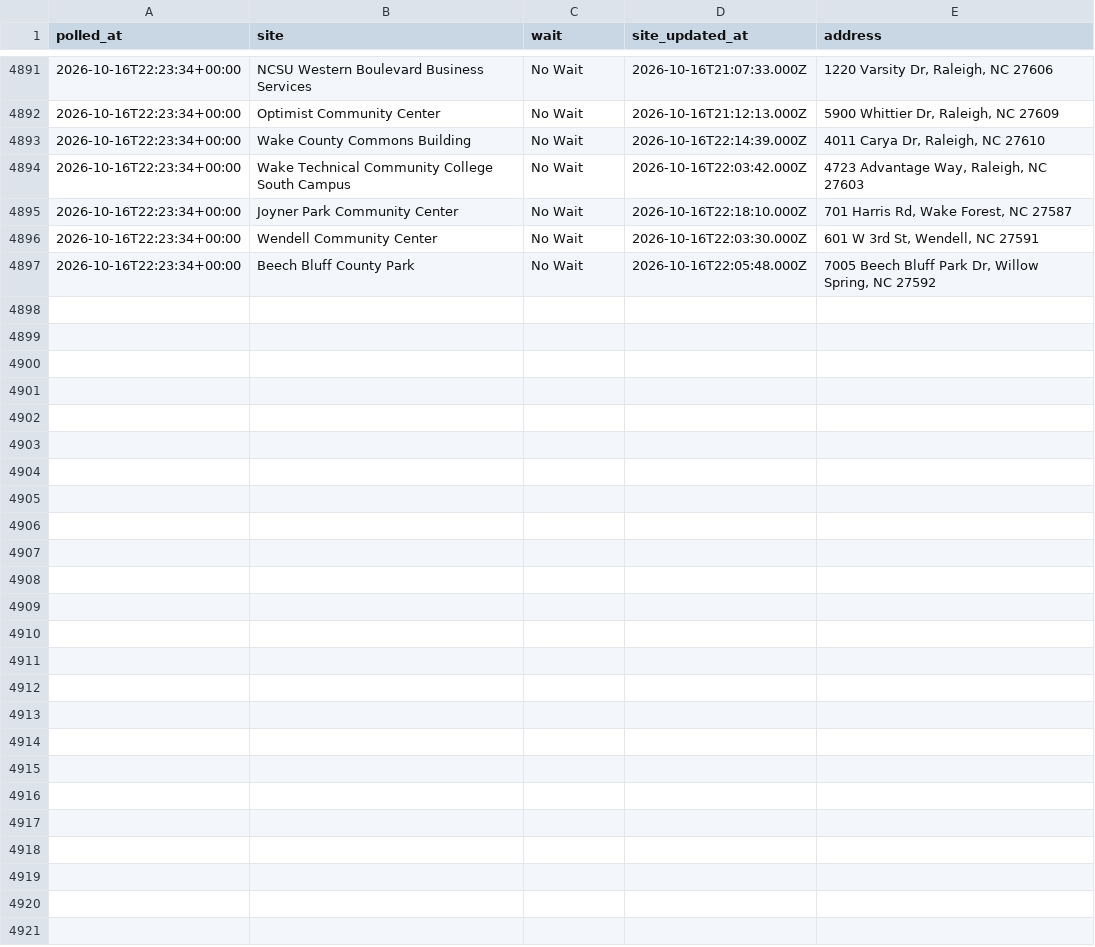
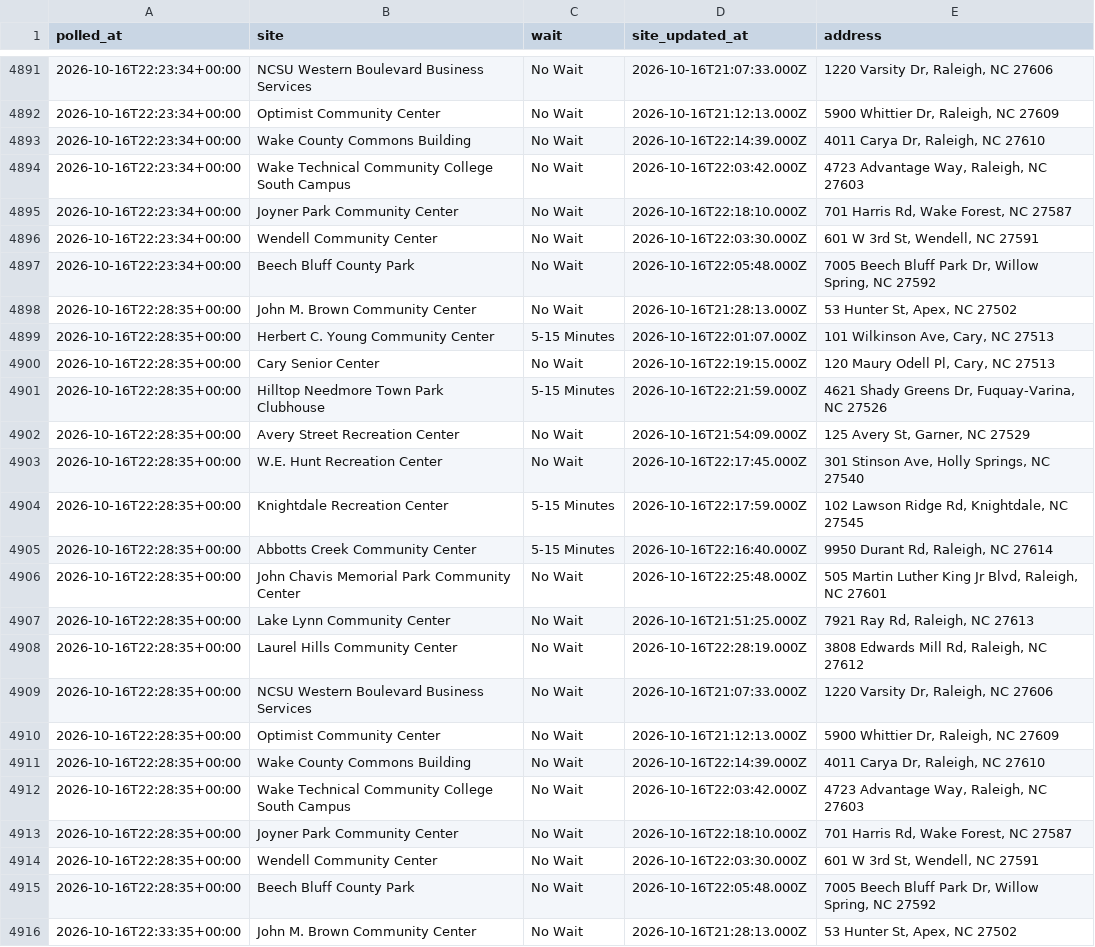
Before and after one commit to KevinRemhof/wakeearlyvotewait, a CSV file: 2026-10-15_to_2026_10-31.csv, drawn as a sheet; only a part is shown, gaps mark what is left out; the diff covers the shown part only; the diff names each change by its address in the sheet, - before the commit and + after, or states it on an @@ line.

```diff
--- a/2026-10-15_to_2026_10-31.csv
+++ b/2026-10-15_to_2026_10-31.csv
+row 4898: 2026-10-16T22:28:35+00:00 | John M. Brown Community Center | No Wait | 2026-10-16T21:28:13.000Z | 53 Hunter St, Apex, NC 27502
+row 4899: 2026-10-16T22:28:35+00:00 | Herbert C. Young Community Center | 5-15 Minutes | 2026-10-16T22:01:07.000Z | 101 Wilkinson Ave, Cary, NC 27513
+row 4900: 2026-10-16T22:28:35+00:00 | Cary Senior Center | No Wait | 2026-10-16T22:19:15.000Z | 120 Maury Odell Pl, Cary, NC 27513
+row 4901: 2026-10-16T22:28:35+00:00 | Hilltop Needmore Town Park Clubhouse | 5-15 Minutes | 2026-10-16T22:21:59.000Z | 4621 Shady Greens Dr, Fuquay-Varina, NC 27526
+row 4902: 2026-10-16T22:28:35+00:00 | Avery Street Recreation Center | No Wait | 2026-10-16T21:54:09.000Z | 125 Avery St, Garner, NC 27529
+row 4903: 2026-10-16T22:28:35+00:00 | W.E. Hunt Recreation Center | No Wait | 2026-10-16T22:17:45.000Z | 301 Stinson Ave, Holly Springs, NC 27540
+row 4904: 2026-10-16T22:28:35+00:00 | Knightdale Recreation Center | 5-15 Minutes | 2026-10-16T22:17:59.000Z | 102 Lawson Ridge Rd, Knightdale, NC 27545
+row 4905: 2026-10-16T22:28:35+00:00 | Abbotts Creek Community Center | 5-15 Minutes | 2026-10-16T22:16:40.000Z | 9950 Durant Rd, Raleigh, NC 27614
+row 4906: 2026-10-16T22:28:35+00:00 | John Chavis Memorial Park Community Center | No Wait | 2026-10-16T22:25:48.000Z | 505 Martin Luther King Jr Blvd, Raleigh, NC 27601
+row 4907: 2026-10-16T22:28:35+00:00 | Lake Lynn Community Center | No Wait | 2026-10-16T21:51:25.000Z | 7921 Ray Rd, Raleigh, NC 27613
+row 4908: 2026-10-16T22:28:35+00:00 | Laurel Hills Community Center | No Wait | 2026-10-16T22:28:19.000Z | 3808 Edwards Mill Rd, Raleigh, NC 27612
+row 4909: 2026-10-16T22:28:35+00:00 | NCSU Western Boulevard Business Services | No Wait | 2026-10-16T21:07:33.000Z | 1220 Varsity Dr, Raleigh, NC 27606
+row 4910: 2026-10-16T22:28:35+00:00 | Optimist Community Center | No Wait | 2026-10-16T21:12:13.000Z | 5900 Whittier Dr, Raleigh, NC 27609
+row 4911: 2026-10-16T22:28:35+00:00 | Wake County Commons Building | No Wait | 2026-10-16T22:14:39.000Z | 4011 Carya Dr, Raleigh, NC 27610
+row 4912: 2026-10-16T22:28:35+00:00 | Wake Technical Community College South Campus | No Wait | 2026-10-16T22:03:42.000Z | 4723 Advantage Way, Raleigh, NC 27603
+row 4913: 2026-10-16T22:28:35+00:00 | Joyner Park Community Center | No Wait | 2026-10-16T22:18:10.000Z | 701 Harris Rd, Wake Forest, NC 27587
+row 4914: 2026-10-16T22:28:35+00:00 | Wendell Community Center | No Wait | 2026-10-16T22:03:30.000Z | 601 W 3rd St, Wendell, NC 27591
+row 4915: 2026-10-16T22:28:35+00:00 | Beech Bluff County Park | No Wait | 2026-10-16T22:05:48.000Z | 7005 Beech Bluff Park Dr, Willow Spring, NC 27592
+row 4916: 2026-10-16T22:33:35+00:00 | John M. Brown Community Center | No Wait | 2026-10-16T21:28:13.000Z | 53 Hunter St, Apex, NC 27502
```
Also changed, not shown: 17 added rows elsewhere in this file, 1 other file.
